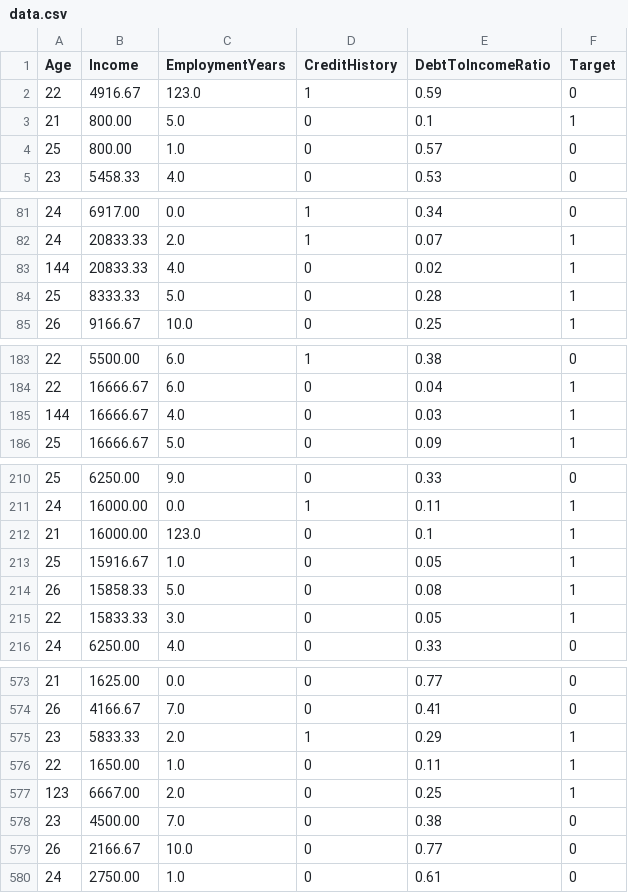
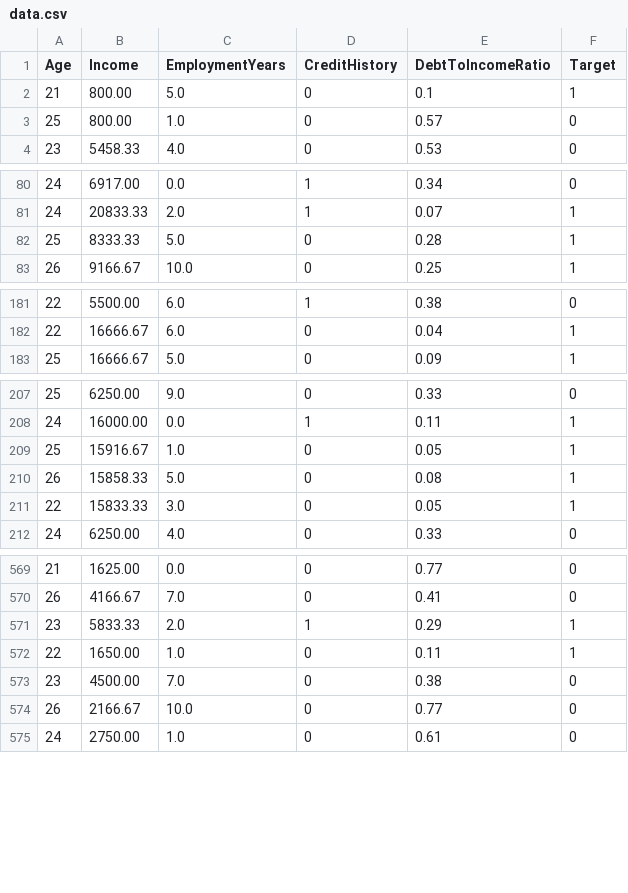
Before and after one commit to senLoveY/lab10-SSP, a CSV file: CreditRisk/data.csv, drawn as a sheet; only a part is shown, gaps mark what is left out; the diff covers the shown part only; the diff names each change by its address in the sheet, - before the commit and + after, or states it on an @@ line.

```diff
--- a/CreditRisk/data.csv
+++ b/CreditRisk/data.csv
-row 2: 22 | 4916.67 | 123.0 | 1 | 0.59 | 0
-row 83: 144 | 20833.33 | 4.0 | 0 | 0.02 | 1
-row 185: 144 | 16666.67 | 4.0 | 0 | 0.03 | 1
-row 212: 21 | 16000.00 | 123.0 | 0 | 0.1 | 1
-row 577: 123 | 6667.00 | 2.0 | 0 | 0.25 | 1
```
Also changed, not shown: 2 removed rows elsewhere in this file, 1 other file.
